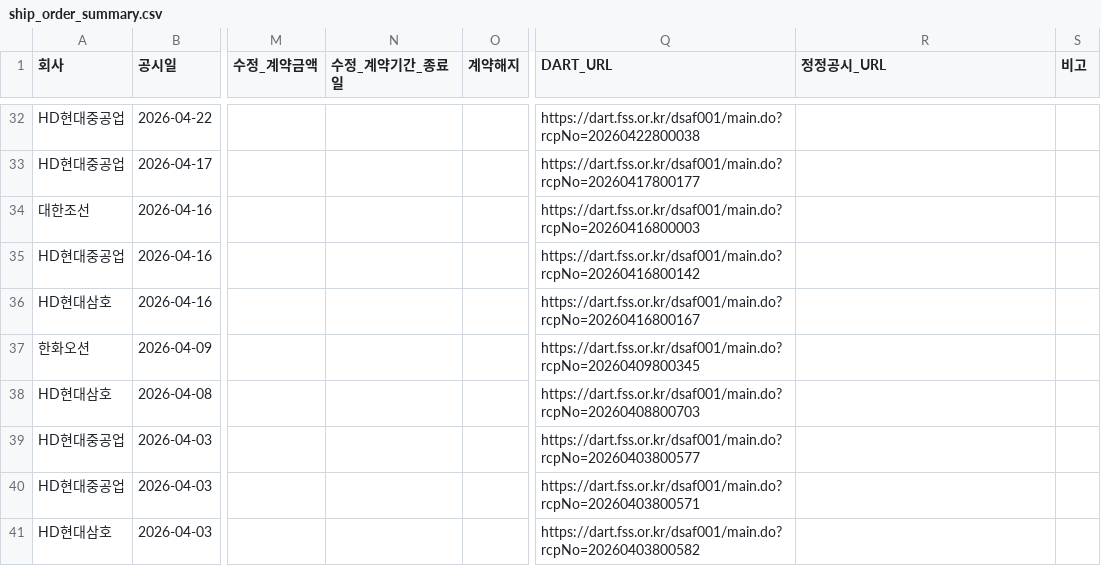
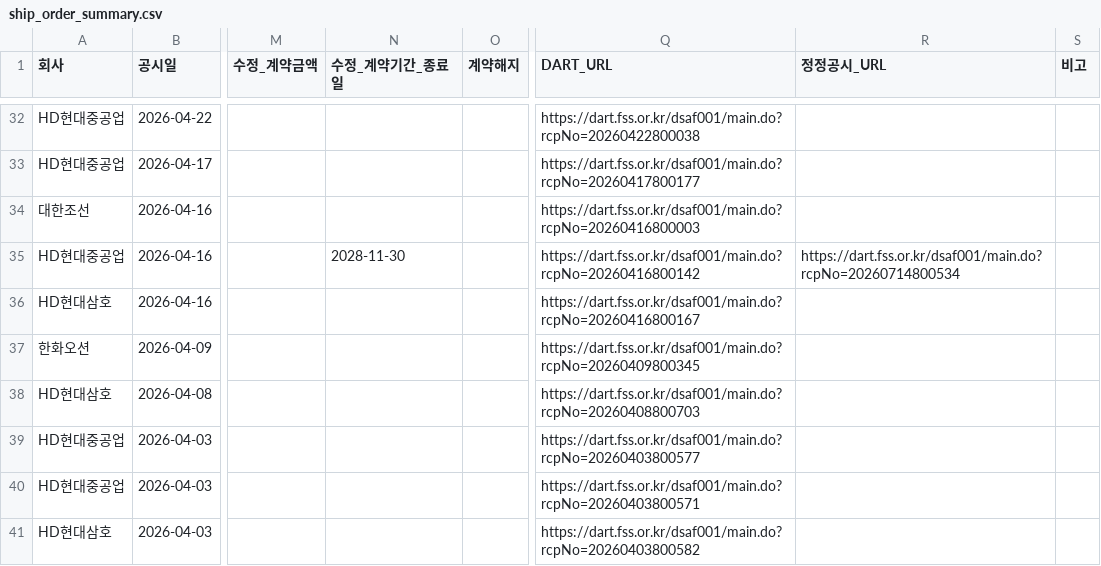
Before and after one commit to khiro37/ship-order, a CSV file: ship_order_summary.csv, drawn as a sheet; only a part is shown, gaps mark what is left out; the diff names each change by its address in the sheet, - before the commit and + after, or states it on an @@ line.

```diff
--- a/ship_order_summary.csv
+++ b/ship_order_summary.csv
-N35 (수정_계약기간_종료일): (empty)
+N35 (수정_계약기간_종료일): 2028-11-30
-R35 (정정공시_URL): (empty)
+R35 (정정공시_URL): https://dart.fss.or.kr/dsaf001/main.do?rcpNo=20260714800534
```
